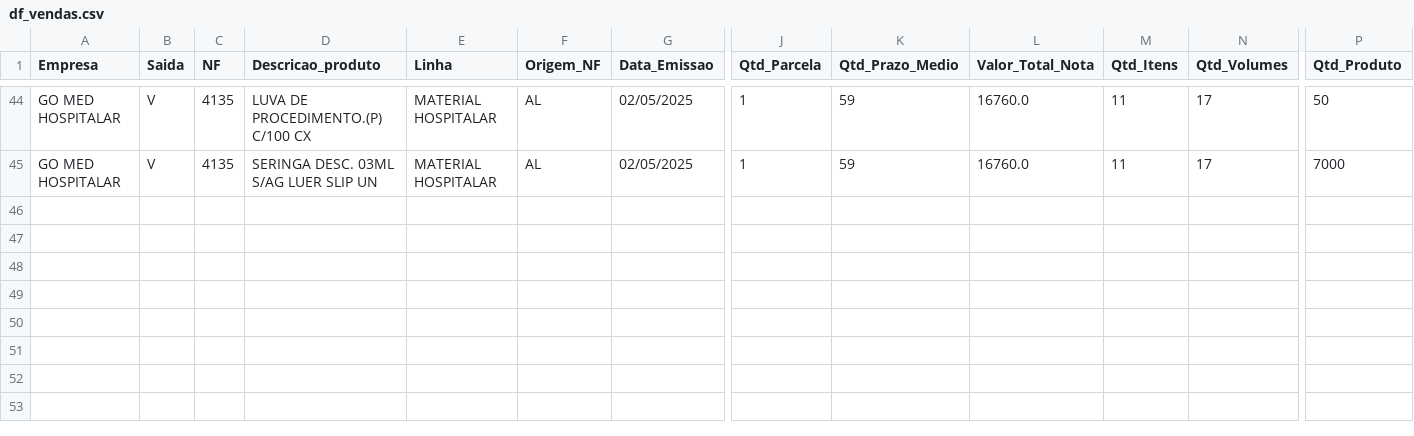
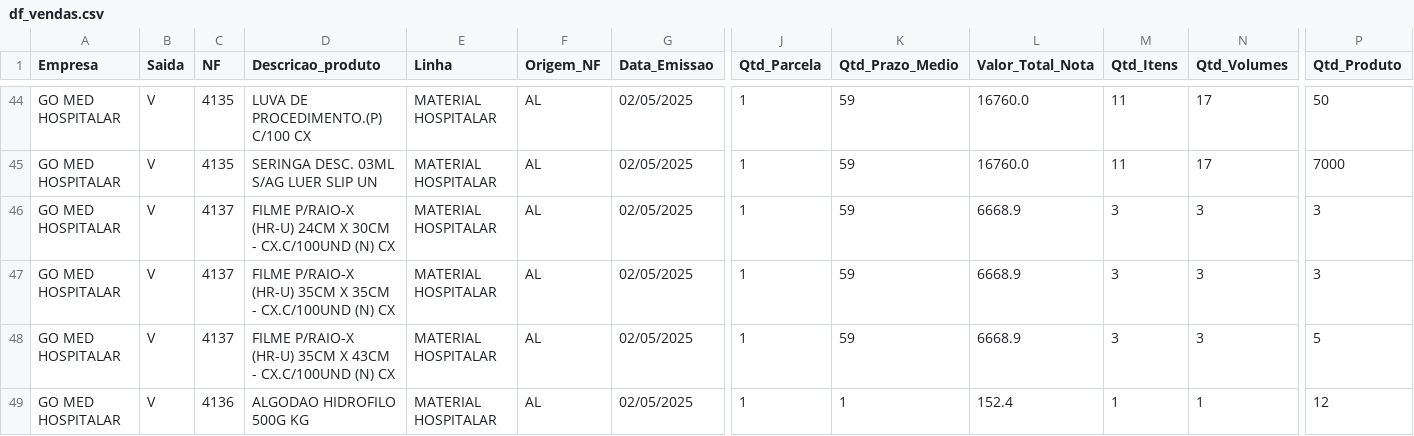
Before and after one commit to RoqueChristian/go-med-mob, a CSV file: df_vendas.csv, drawn as a sheet; only a part is shown, gaps mark what is left out; rows hold the shown columns only; the diff names each change by its address in the sheet, - before the commit and + after, or states it on an @@ line.

Commit message:
Add files via upload

```diff
--- a/df_vendas.csv
+++ b/df_vendas.csv
+row 46: GO MED HOSPITALAR | V | 4137 | FILME P/RAIO-X (HR-U) 24CM X 30CM - CX.C/100UND (N) CX | MATERIAL HOSPITALAR | AL | 02/05/2025 | 1 | 59 | 6668.9 | 3 | 3 | 3
+row 47: GO MED HOSPITALAR | V | 4137 | FILME P/RAIO-X (HR-U) 35CM X 35CM - CX.C/100UND (N) CX | MATERIAL HOSPITALAR | AL | 02/05/2025 | 1 | 59 | 6668.9 | 3 | 3 | 3
+row 48: GO MED HOSPITALAR | V | 4137 | FILME P/RAIO-X (HR-U) 35CM X 43CM - CX.C/100UND (N) CX | MATERIAL HOSPITALAR | AL | 02/05/2025 | 1 | 59 | 6668.9 | 3 | 3 | 5
+row 49: GO MED HOSPITALAR | V | 4136 | ALGODAO HIDROFILO 500G KG | MATERIAL HOSPITALAR | AL | 02/05/2025 | 1 | 1 | 152.4 | 1 | 1 | 12
```
